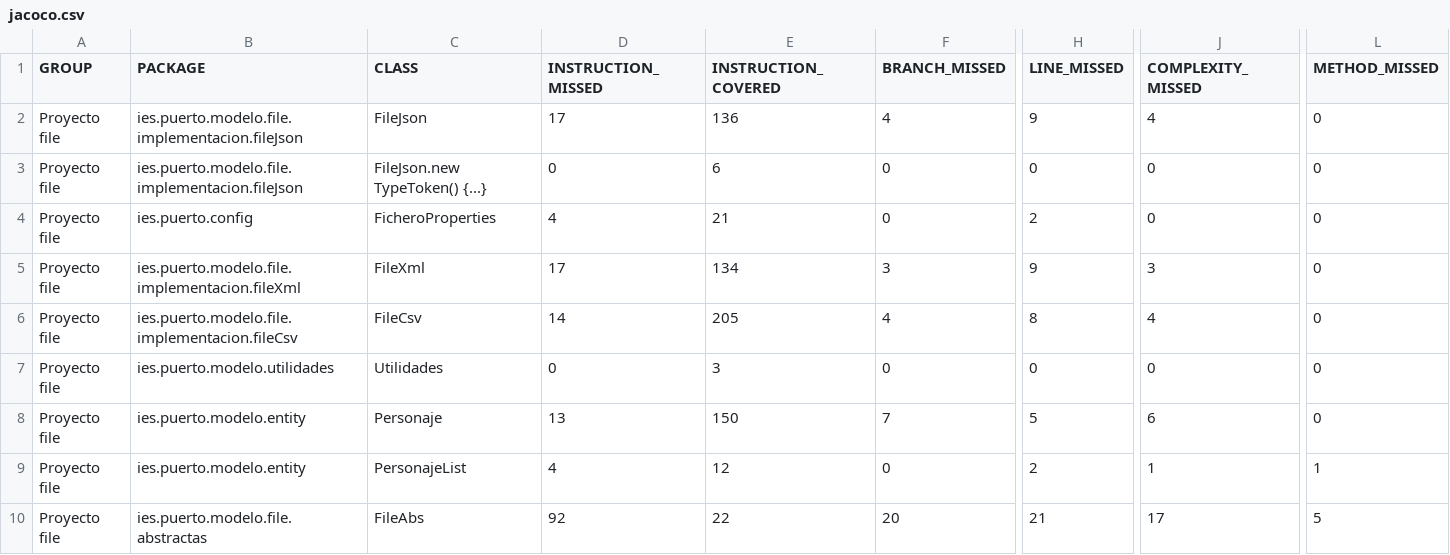
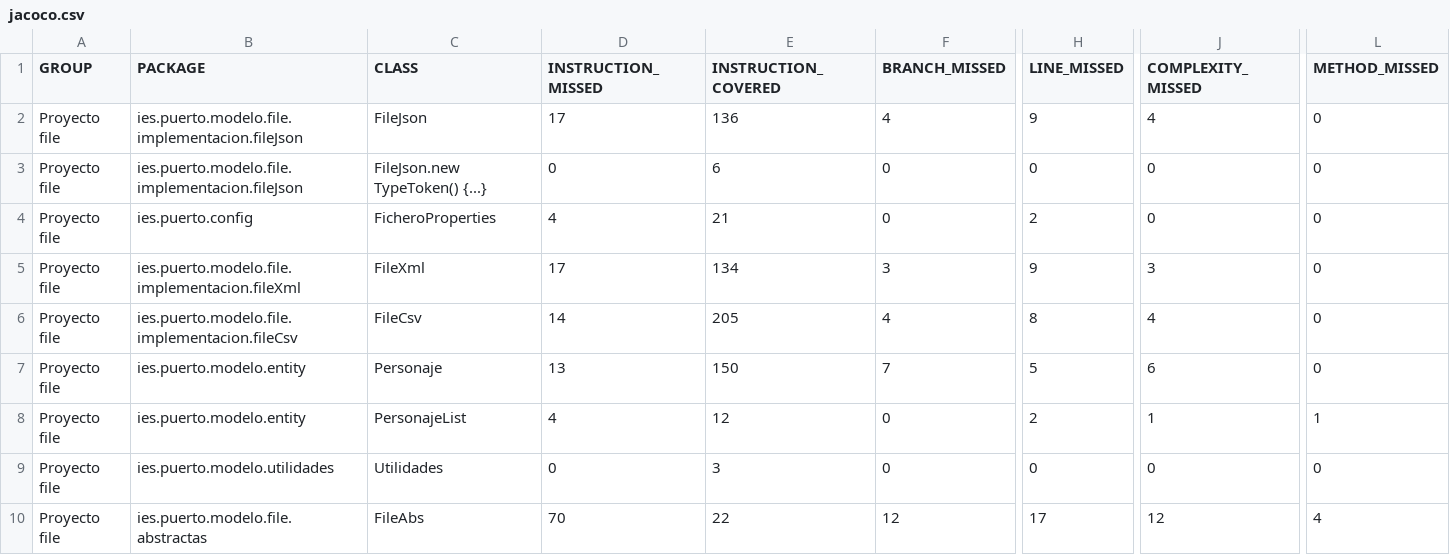
Before and after one commit to adogonz23/programacion, a CSV file: 3ºtrimestre/tareas/tareaMarverFicheros/target/site/jacoco/jacoco.csv, drawn as a sheet; only a part is shown, gaps mark what is left out; the diff names each change by its address in the sheet, - before the commit and + after, or states it on an @@ line.

```diff
--- a/3ºtrimestre/tareas/tareaMarverFicheros/target/site/jacoco/jacoco.csv
+++ b/3ºtrimestre/tareas/tareaMarverFicheros/target/site/jacoco/jacoco.csv
@@ row 7 moved to row 9: Proyecto file @@
-D10 (INSTRUCTION_MISSED): 92
+D10 (INSTRUCTION_MISSED): 70
-F10 (BRANCH_MISSED): 20
+F10 (BRANCH_MISSED): 12
-H10 (LINE_MISSED): 21
+H10 (LINE_MISSED): 17
-J10 (COMPLEXITY_MISSED): 17
+J10 (COMPLEXITY_MISSED): 12
-L10 (METHOD_MISSED): 5
+L10 (METHOD_MISSED): 4
```
Also changed, not shown: 23 other files.
